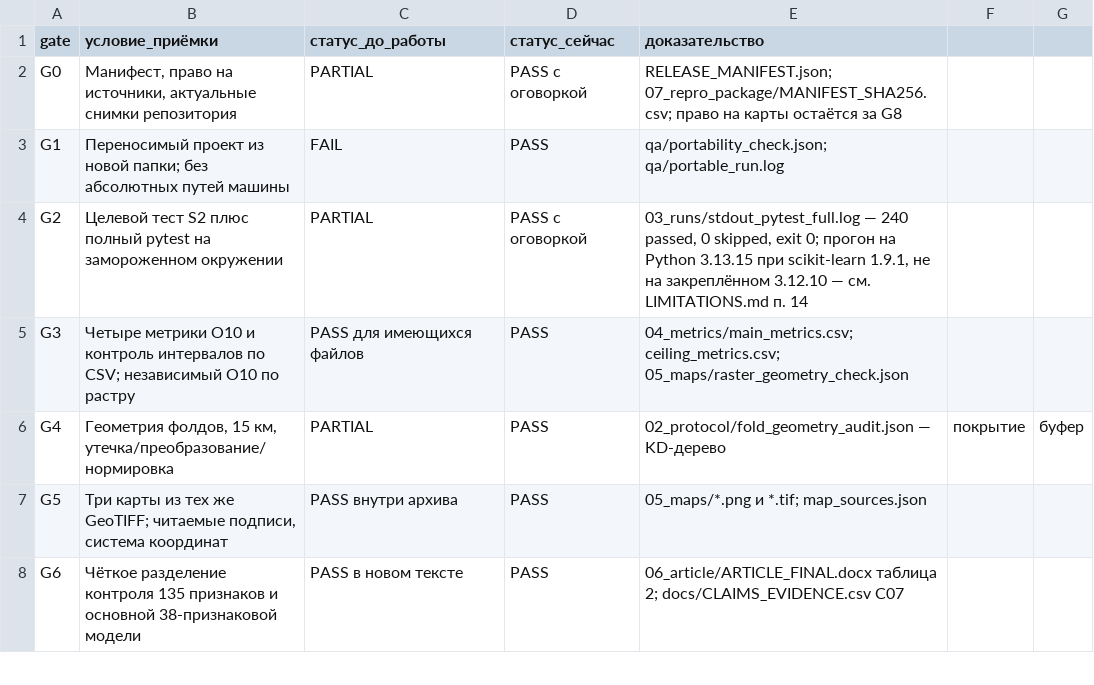
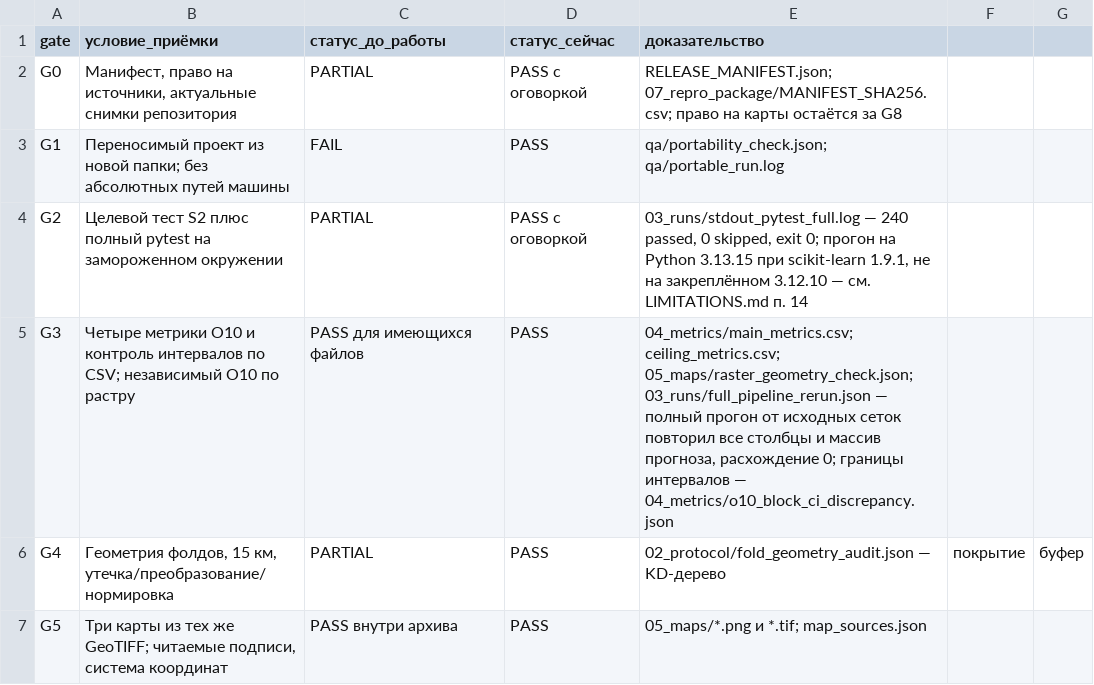
Before and after one commit to janfik200-prog/GEO, a CSV file: docs_ipuz/GATES.csv, drawn as a sheet; only a part is shown; the shorter side is filled out with more unchanged rows; the diff names each change by its address in the sheet, - before the commit and + after, or states it on an @@ line.

```diff
--- a/docs_ipuz/GATES.csv
+++ b/docs_ipuz/GATES.csv
-E5 (доказательство): 04_metrics/main_metrics.csv; ceiling_metrics.csv; 05_maps/raster_geometry_check.json
+E5 (доказательство): 04_metrics/main_metrics.csv; ceiling_metrics.csv; 05_maps/raster_geometry_check.json; 03_runs/full_pipeline_rerun.json — полный прогон от исходных сеток повторил все столбцы и массив прогноза, расхождение 0; границы интервалов — 04_metrics/o10_block_ci_discrepancy.json
```
Also changed, not shown: docs_ipuz/CLAIMS_EVIDENCE.csv, docs_ipuz/IMPLEMENTATION_STATUS.csv, 4 other files.
